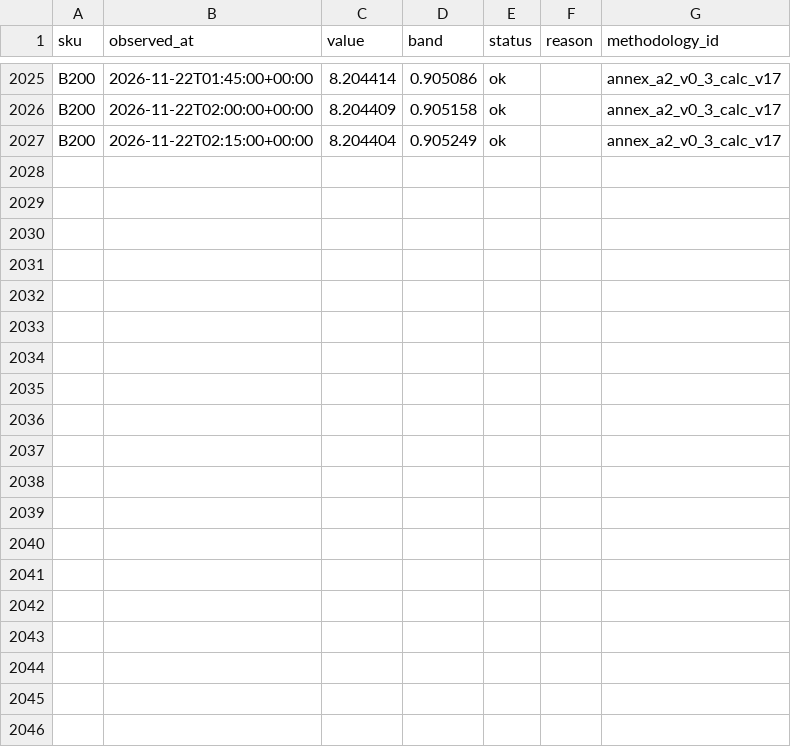
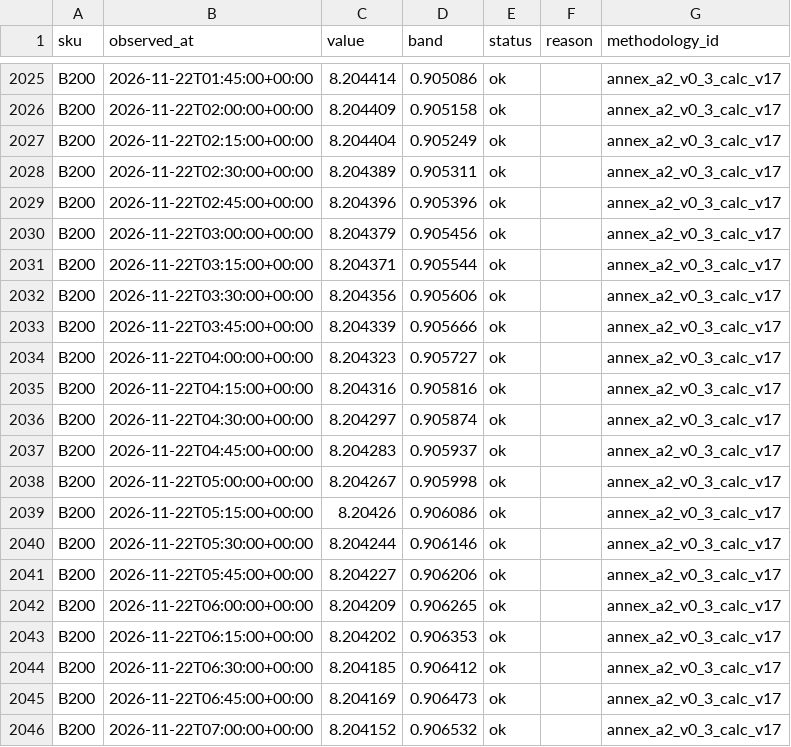
Before and after one commit to asuthosh100/gpu-price-terminal, a CSV file: history/B200/2026-11.csv, drawn as a sheet; only a part is shown, gaps mark what is left out; the diff covers the shown part only.

```diff
--- a/history/B200/2026-11.csv
+++ b/history/B200/2026-11.csv
@@ -2027 +2027,20 @@ B200,2026-11-22T02:00:00+00:00,8.204409,0.905158,ok,,annex_a2_v0_3_calc_v17
 B200,2026-11-22T02:15:00+00:00,8.204404,0.905249,ok,,annex_a2_v0_3_calc_v17
+B200,2026-11-22T02:30:00+00:00,8.204389,0.905311,ok,,annex_a2_v0_3_calc_v17
+B200,2026-11-22T02:45:00+00:00,8.204396,0.905396,ok,,annex_a2_v0_3_calc_v17
+B200,2026-11-22T03:00:00+00:00,8.204379,0.905456,ok,,annex_a2_v0_3_calc_v17
+B200,2026-11-22T03:15:00+00:00,8.204371,0.905544,ok,,annex_a2_v0_3_calc_v17
+B200,2026-11-22T03:30:00+00:00,8.204356,0.905606,ok,,annex_a2_v0_3_calc_v17
+B200,2026-11-22T03:45:00+00:00,8.204339,0.905666,ok,,annex_a2_v0_3_calc_v17
+B200,2026-11-22T04:00:00+00:00,8.204323,0.905727,ok,,annex_a2_v0_3_calc_v17
+B200,2026-11-22T04:15:00+00:00,8.204316,0.905816,ok,,annex_a2_v0_3_calc_v17
+B200,2026-11-22T04:30:00+00:00,8.204297,0.905874,ok,,annex_a2_v0_3_calc_v17
+B200,2026-11-22T04:45:00+00:00,8.204283,0.905937,ok,,annex_a2_v0_3_calc_v17
+B200,2026-11-22T05:00:00+00:00,8.204267,0.905998,ok,,annex_a2_v0_3_calc_v17
+B200,2026-11-22T05:15:00+00:00,8.20426,0.906086,ok,,annex_a2_v0_3_calc_v17
+B200,2026-11-22T05:30:00+00:00,8.204244,0.906146,ok,,annex_a2_v0_3_calc_v17
+B200,2026-11-22T05:45:00+00:00,8.204227,0.906206,ok,,annex_a2_v0_3_calc_v17
+B200,2026-11-22T06:00:00+00:00,8.204209,0.906265,ok,,annex_a2_v0_3_calc_v17
+B200,2026-11-22T06:15:00+00:00,8.204202,0.906353,ok,,annex_a2_v0_3_calc_v17
+B200,2026-11-22T06:30:00+00:00,8.204185,0.906412,ok,,annex_a2_v0_3_calc_v17
+B200,2026-11-22T06:45:00+00:00,8.204169,0.906473,ok,,annex_a2_v0_3_calc_v17
+B200,2026-11-22T07:00:00+00:00,8.204152,0.906532,ok,,annex_a2_v0_3_calc_v17
```
Also changed, not shown: 13 added rows elsewhere in this file, history/B300/2026-11.csv, history/H100/2026-11.csv, 1 other file.
